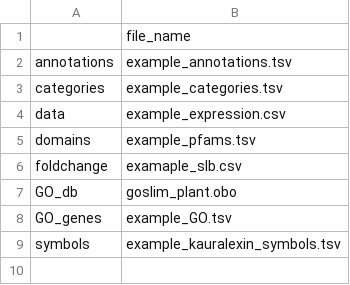
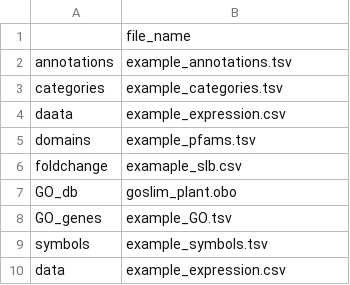
Before and after one commit to eporetsky/MutRank, a CSV file: default_files.csv, drawn as a sheet.

```diff
--- a/default_files.csv
+++ b/default_files.csv
@@ -3,3 +3,3 @@ annotations,example_annotations.tsv
 categories,example_categories.tsv
-data,example_expression.csv
+daata,example_expression.csv
 domains,example_pfams.tsv
@@ -8,2 +8,3 @@ GO_db,goslim_plant.obo
 GO_genes,example_GO.tsv
-symbols,example_kauralexin_symbols.tsv
+symbols,example_symbols.tsv
+data,example_expression.csv
```
Also changed, not shown: 24 other files.
